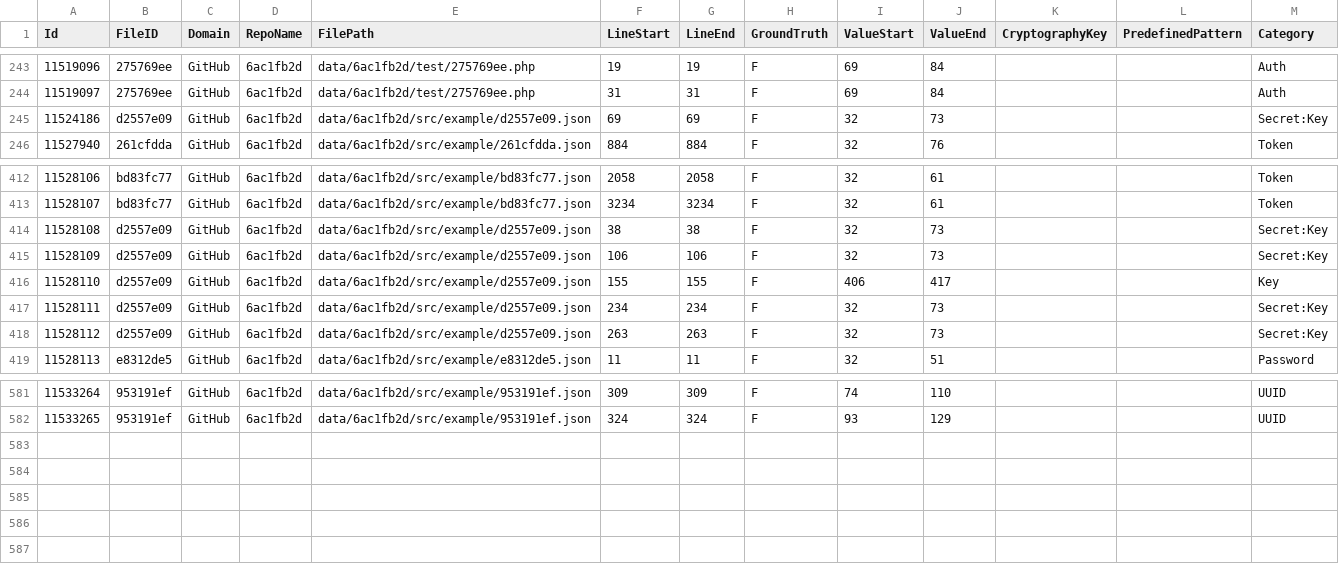
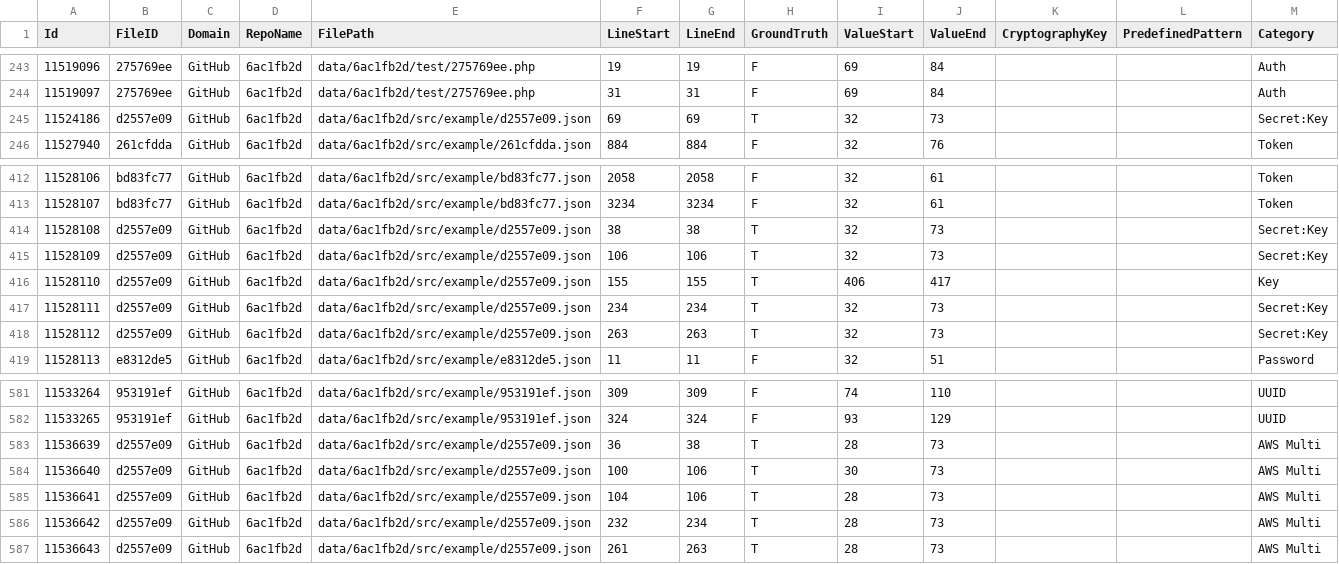
Before and after one commit to Samsung/CredData, a CSV file: meta/6ac1fb2d.csv, drawn as a sheet; only a part is shown, gaps mark what is left out.

```diff
--- a/meta/6ac1fb2d.csv
+++ b/meta/6ac1fb2d.csv
@@ -244,3 +244,3 @@ Id,FileID,Domain,RepoName,FilePath,LineStart,LineEnd,GroundTruth,ValueStart,Valu
 11519097,275769ee,GitHub,6ac1fb2d,data/6ac1fb2d/test/275769ee.php,31,31,F,69,84,,,Auth
-11524186,d2557e09,GitHub,6ac1fb2d,data/6ac1fb2d/src/example/d2557e09.json,69,69,F,32,73,,,Secret:Key
+11524186,d2557e09,GitHub,6ac1fb2d,data/6ac1fb2d/src/example/d2557e09.json,69,69,T,32,73,,,Secret:Key
 11527940,261cfdda,GitHub,6ac1fb2d,data/6ac1fb2d/src/example/261cfdda.json,884,884,F,32,76,,,Token
@@ -413,7 +413,7 @@ Id,FileID,Domain,RepoName,FilePath,LineStart,LineEnd,GroundTruth,ValueStart,Valu
 11528107,bd83fc77,GitHub,6ac1fb2d,data/6ac1fb2d/src/example/bd83fc77.json,3234,3234,F,32,61,,,Token
-11528108,d2557e09,GitHub,6ac1fb2d,data/6ac1fb2d/src/example/d2557e09.json,38,38,F,32,73,,,Secret:Key
-11528109,d2557e09,GitHub,6ac1fb2d,data/6ac1fb2d/src/example/d2557e09.json,106,106,F,32,73,,,Secret:Key
-11528110,d2557e09,GitHub,6ac1fb2d,data/6ac1fb2d/src/example/d2557e09.json,155,155,F,406,417,,,Key
-11528111,d2557e09,GitHub,6ac1fb2d,data/6ac1fb2d/src/example/d2557e09.json,234,234,F,32,73,,,Secret:Key
-11528112,d2557e09,GitHub,6ac1fb2d,data/6ac1fb2d/src/example/d2557e09.json,263,263,F,32,73,,,Secret:Key
+11528108,d2557e09,GitHub,6ac1fb2d,data/6ac1fb2d/src/example/d2557e09.json,38,38,T,32,73,,,Secret:Key
+11528109,d2557e09,GitHub,6ac1fb2d,data/6ac1fb2d/src/example/d2557e09.json,106,106,T,32,73,,,Secret:Key
+11528110,d2557e09,GitHub,6ac1fb2d,data/6ac1fb2d/src/example/d2557e09.json,155,155,T,406,417,,,Key
+11528111,d2557e09,GitHub,6ac1fb2d,data/6ac1fb2d/src/example/d2557e09.json,234,234,T,32,73,,,Secret:Key
+11528112,d2557e09,GitHub,6ac1fb2d,data/6ac1fb2d/src/example/d2557e09.json,263,263,T,32,73,,,Secret:Key
 11528113,e8312de5,GitHub,6ac1fb2d,data/6ac1fb2d/src/example/e8312de5.json,11,11,F,32,51,,,Password
@@ -582 +582,6 @@ Id,FileID,Domain,RepoName,FilePath,LineStart,LineEnd,GroundTruth,ValueStart,Valu
 11533265,953191ef,GitHub,6ac1fb2d,data/6ac1fb2d/src/example/953191ef.json,324,324,F,93,129,,,UUID
+11536639,d2557e09,GitHub,6ac1fb2d,data/6ac1fb2d/src/example/d2557e09.json,36,38,T,28,73,,,AWS Multi
+11536640,d2557e09,GitHub,6ac1fb2d,data/6ac1fb2d/src/example/d2557e09.json,100,106,T,30,73,,,AWS Multi
+11536641,d2557e09,GitHub,6ac1fb2d,data/6ac1fb2d/src/example/d2557e09.json,104,106,T,28,73,,,AWS Multi
+11536642,d2557e09,GitHub,6ac1fb2d,data/6ac1fb2d/src/example/d2557e09.json,232,234,T,28,73,,,AWS Multi
+11536643,d2557e09,GitHub,6ac1fb2d,data/6ac1fb2d/src/example/d2557e09.json,261,263,T,28,73,,,AWS Multi
```
Also changed, not shown: meta/0f133e09.csv, meta/23689bd1.csv, 6 other files.
